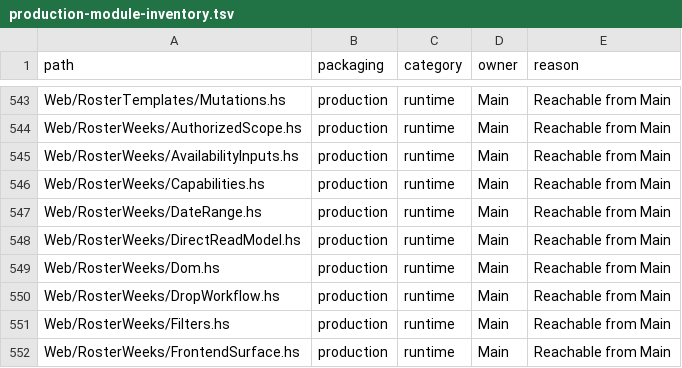
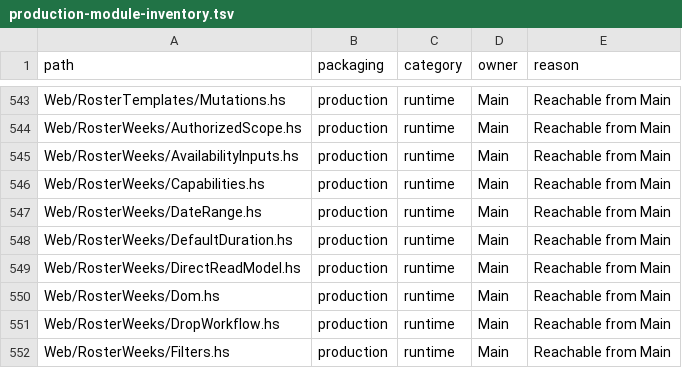
Before and after one commit to BeaudanBrown/ihp-roster, a TSV file: Config/nix/production-module-inventory.tsv, drawn as a sheet; only a part is shown, gaps mark what is left out; the shorter side is filled out with more unchanged rows; the diff names each change by its address in the sheet, - before the commit and + after, or states it on an @@ line.

Commit message:
feat(roster): configure venue creation duration and clipped previews (#654)

```diff
--- a/Config/nix/production-module-inventory.tsv
+++ b/Config/nix/production-module-inventory.tsv
+row 548: Web/RosterWeeks/DefaultDuration.hs | production | runtime | Main | Reachable from Main
```
Also changed, not shown: Config/nix/production-package-dependency-inventory.tsv, 30 other files.
